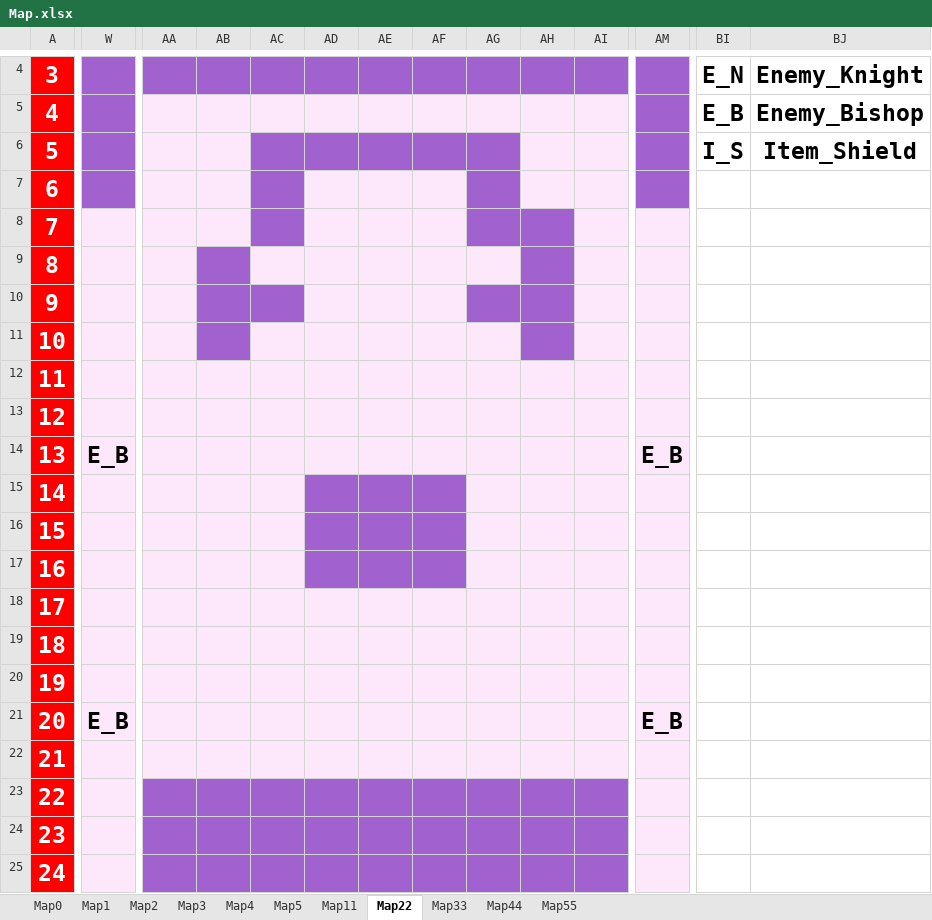
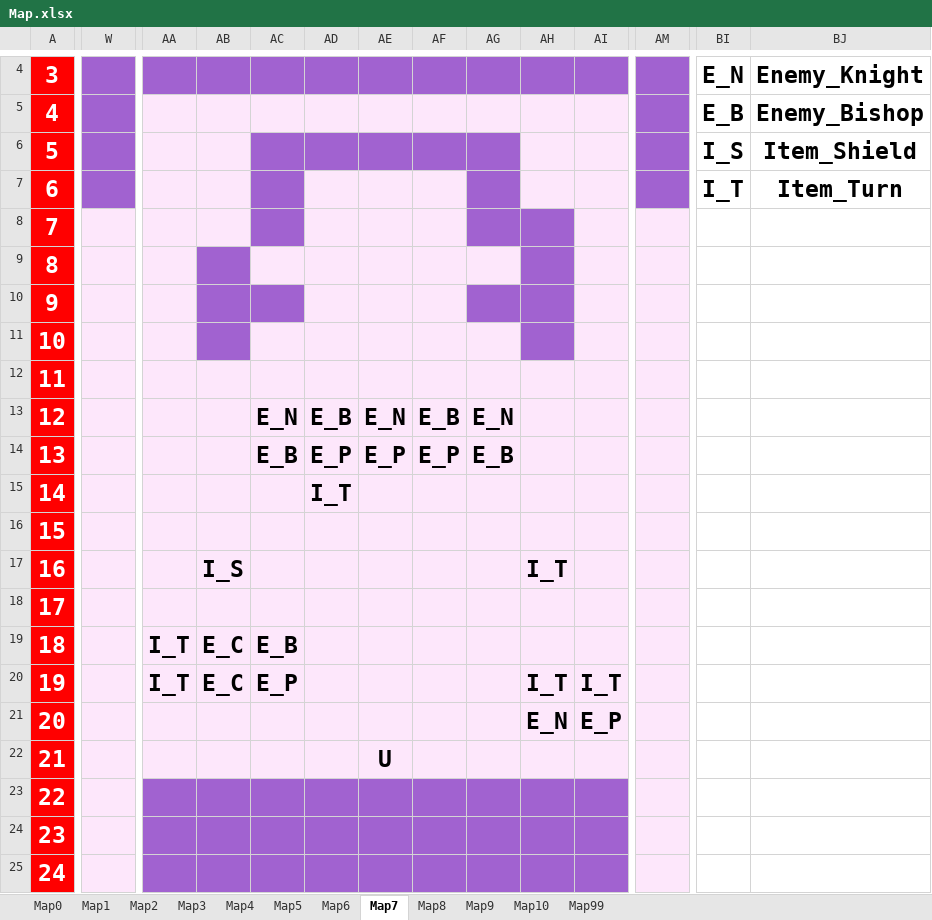
Before and after one commit to OnlyMutalisk/2024-Unity.Capstone, an Excel workbook: Assets/StreamingAssets/Map.xlsx, sheet Map7, drawn as a sheet; only a part is shown, gaps mark what is left out; values as stored, in another font and other column widths than the file's, no borders; the diff covers the shown part only; the diff names each change by its address in the sheet, - before the commit and + after, or states it on an @@ line.

```diff
--- a/Assets/StreamingAssets/Map.xlsx (sheet Map7)
+++ b/Assets/StreamingAssets/Map.xlsx (sheet Map7)
-sheet tab: Map11
+sheet tab: Map99
-sheet tab: Map22
+sheet tab: Map7
-sheet tab: Map33
+sheet tab: Map8
-sheet tab: Map44
+sheet tab: Map9
-sheet tab: Map55
+sheet tab: Map10
+sheet tab: Map6
@@ sheet tab order changed: Map0 | Map1 | Map2 | Map3 | Map4 | Map5 | Map6 | Map7 | Map8 | Map9 | Map10 | Map99 @@
-BI7: (empty)
+BI7: I_T
-BJ7: (empty)
+BJ7: Item_Turn
-AC13: (empty)
+AC13: E_N
-AD13: (empty)
+AD13: E_B
-AE13: (empty)
+AE13: E_N
-AF13: (empty)
+AF13: E_B
-AG13: (empty)
+AG13: E_N
-W14: E_B
+W14: (empty)
-AC14: (empty)
+AC14: E_B
-AD14: (empty)
+AD14: E_P
-AE14: (empty)
+AE14: E_P
-AF14: (empty)
+AF14: E_P
-AG14: (empty)
+AG14: E_B
-AM14: E_B
+AM14: (empty)
-AD15: (empty)
+AD15: I_T
-AD15:AF17 fill: #A162D0
+AD15:AF17 fill: #FDE7FB
-AB17: (empty)
+AB17: I_S
-AH17: (empty)
+AH17: I_T
-AA19:AA20: (empty)
+AA19:AA20: I_T
-AB19:AB20: (empty)
+AB19:AB20: E_C
-AC19: (empty)
+AC19: E_B
-AC20: (empty)
+AC20: E_P
-AH20: (empty)
+AH20: I_T
-AI20: (empty)
+AI20: I_T
-W21: E_B
+W21: (empty)
-AH21: (empty)
+AH21: E_N
-AI21: (empty)
+AI21: E_P
-AM21: E_B
+AM21: (empty)
-AE22: (empty)
+AE22: U
```
Also changed, not shown: 5 edited cells elsewhere in this sheet, 35 other files.
